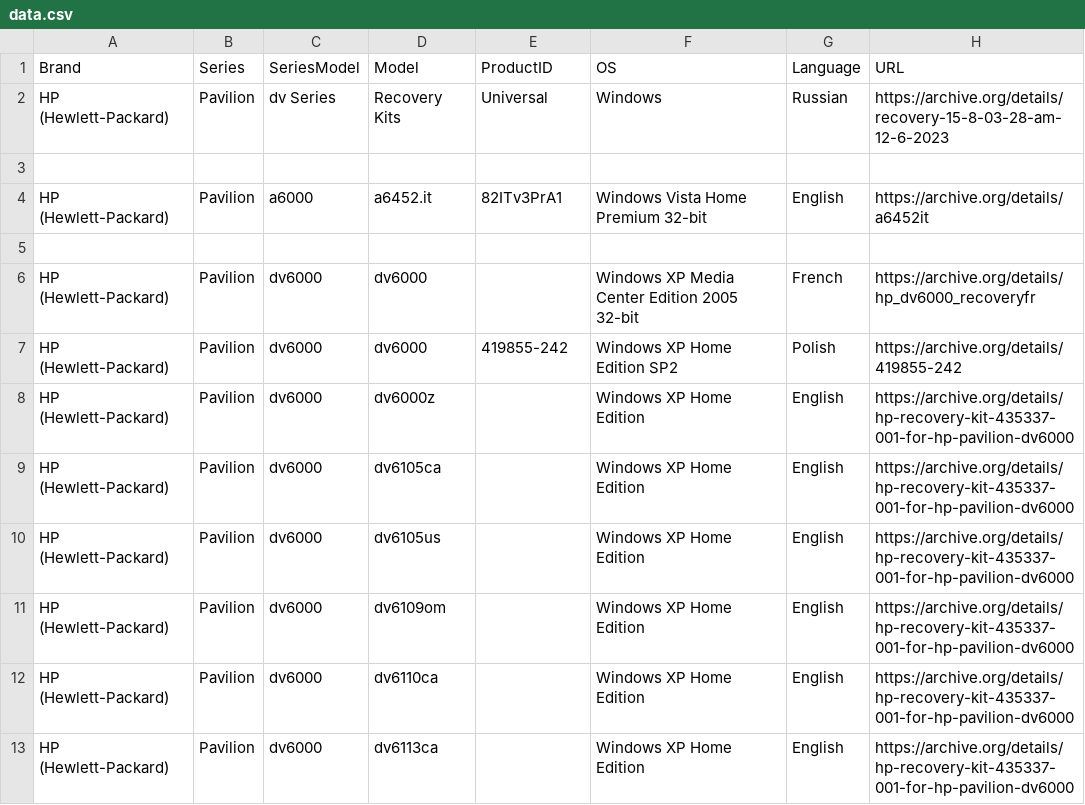
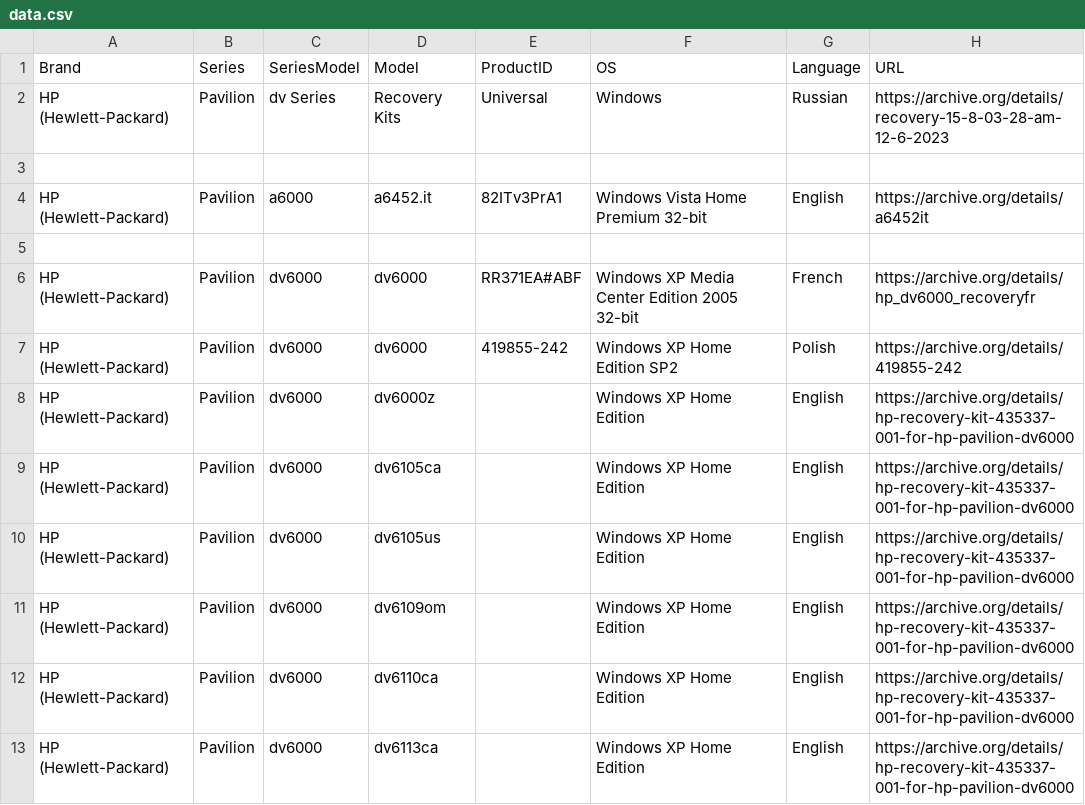
Before and after one commit to OEM-Recovery-Media-Preservation-Project/oem-recovery-media-preservation-project.github.io, a CSV file: data.csv, drawn as a sheet; only a part is shown.

Commit message:
Update data.csv

```diff
--- a/data.csv
+++ b/data.csv
@@ -5,3 +5,3 @@ HP (Hewlett-Packard),Pavilion,a6000,a6452.it,82ITv3PrA1,Windows Vista Home Premi
 
-HP (Hewlett-Packard),Pavilion,dv6000,dv6000,,Windows XP Media Center Edition 2005 32-bit,French,https://archive.org/details/hp_dv6000_recoveryfr
+HP (Hewlett-Packard),Pavilion,dv6000,dv6000,RR371EA#ABF,Windows XP Media Center Edition 2005 32-bit,French,https://archive.org/details/hp_dv6000_recoveryfr
 HP (Hewlett-Packard),Pavilion,dv6000,dv6000,419855-242,Windows XP Home Edition SP2,Polish,https://archive.org/details/419855-242
```
